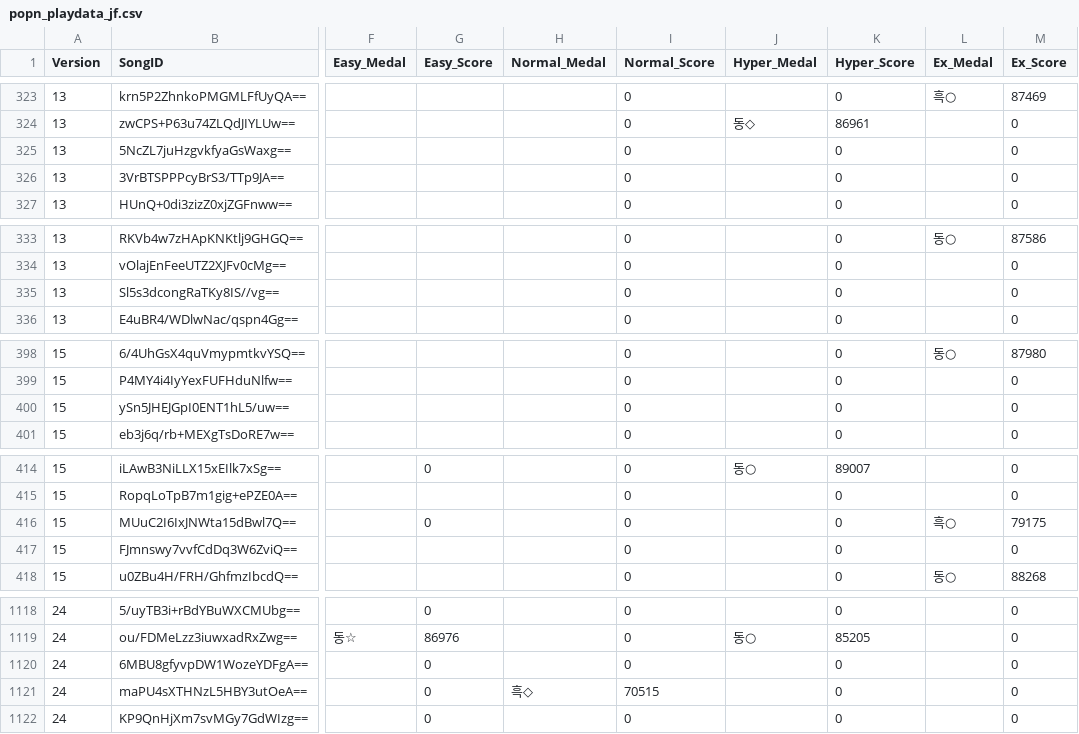
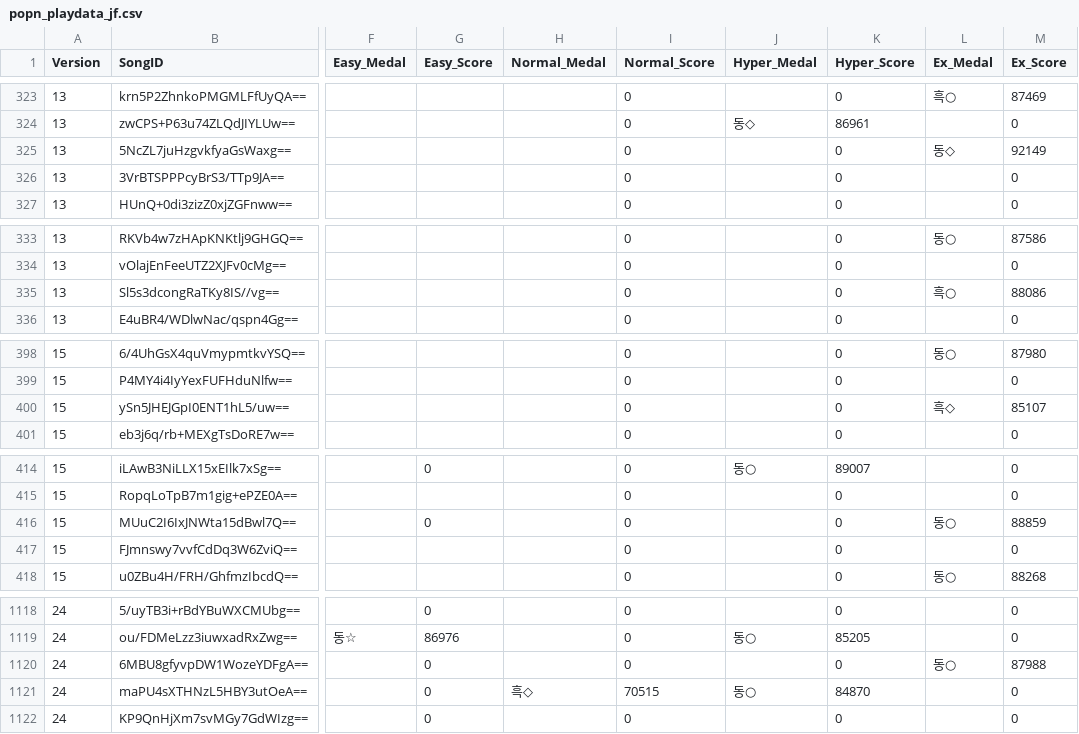
Before and after one commit to betapa/popn_total, a CSV file: popn_score_scraper/popn_playdata_jf.csv, drawn as a sheet; only a part is shown, gaps mark what is left out; the diff covers the shown part only; the diff names each change by its address in the sheet, - before the commit and + after, or states it on an @@ line.

```diff
--- a/popn_score_scraper/popn_playdata_jf.csv
+++ b/popn_score_scraper/popn_playdata_jf.csv
-L325 (Ex_Medal): (empty)
+L325 (Ex_Medal): 동◇
-M325 (Ex_Score): 0
+M325 (Ex_Score): 92149
-L335 (Ex_Medal): (empty)
+L335 (Ex_Medal): 흑○
-M335 (Ex_Score): 0
+M335 (Ex_Score): 88086
-L400 (Ex_Medal): (empty)
+L400 (Ex_Medal): 흑◇
-M400 (Ex_Score): 0
+M400 (Ex_Score): 85107
-L416 (Ex_Medal): 흑○
+L416 (Ex_Medal): 동○
-M416 (Ex_Score): 79175
+M416 (Ex_Score): 88859
-L1120 (Ex_Medal): (empty)
+L1120 (Ex_Medal): 동○
-M1120 (Ex_Score): 0
+M1120 (Ex_Score): 87988
-J1121 (Hyper_Medal): (empty)
+J1121 (Hyper_Medal): 동○
-K1121 (Hyper_Score): 0
+K1121 (Hyper_Score): 84870
```
Also changed, not shown: 2 added rows and 86 edited cells elsewhere in this file.
